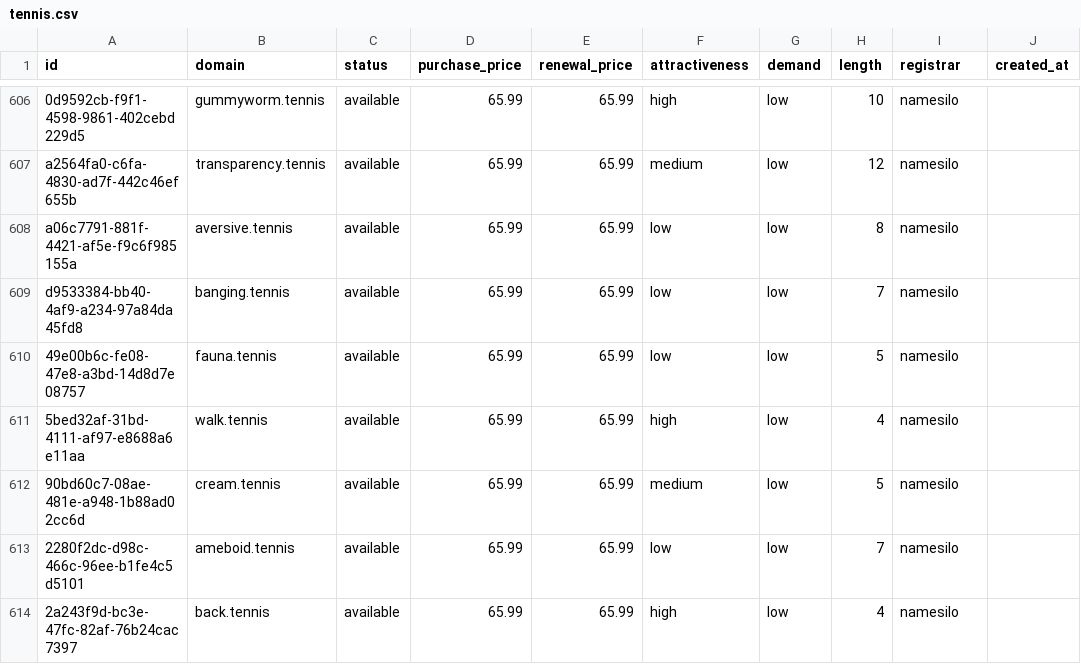
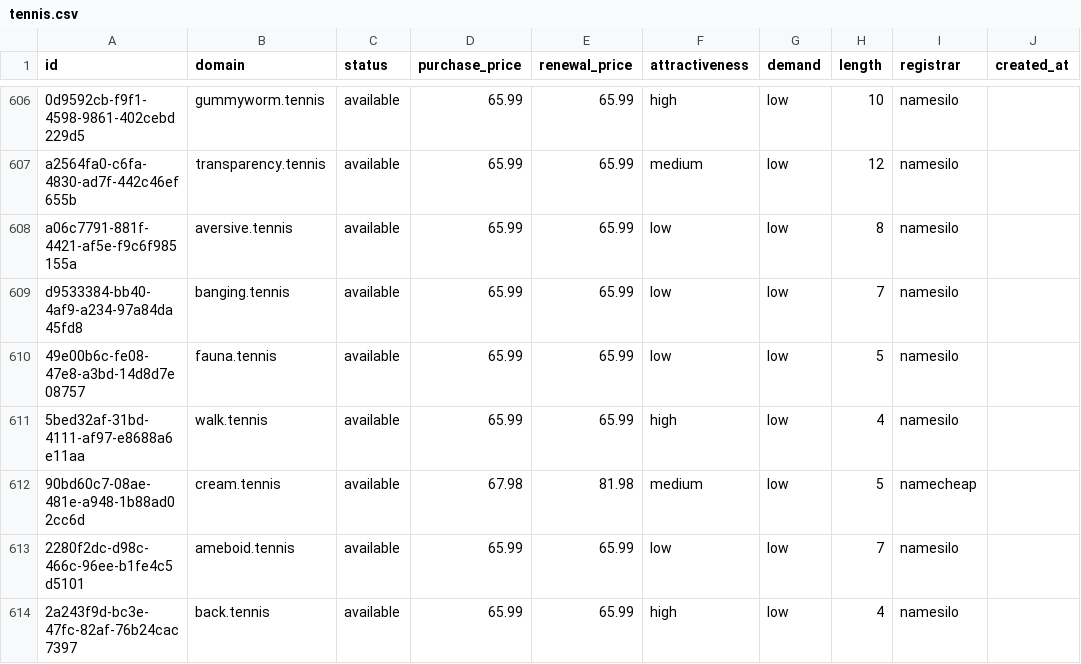
Before and after one commit to UniqueDomains/tennis-oneword-domains, a CSV file: tennis.csv, drawn as a sheet; only a part is shown, gaps mark what is left out; the diff names each change by its address in the sheet, - before the commit and + after, or states it on an @@ line.

Commit message:
Domains update

```diff
--- a/tennis.csv
+++ b/tennis.csv
-D612 (purchase_price): 65.99
+D612 (purchase_price): 67.98
-E612 (renewal_price): 65.99
+E612 (renewal_price): 81.98
-I612 (registrar): namesilo
+I612 (registrar): namecheap
```
Also changed, not shown: 4 other files.
